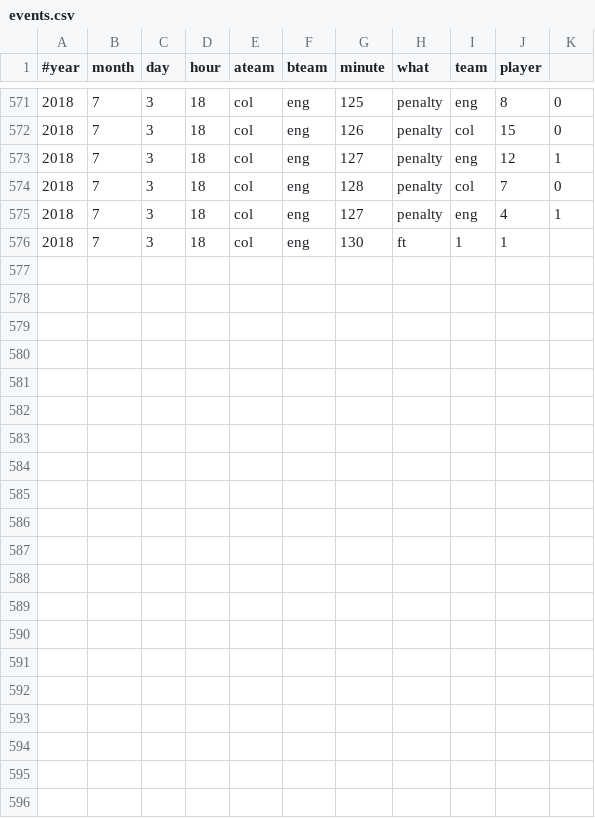
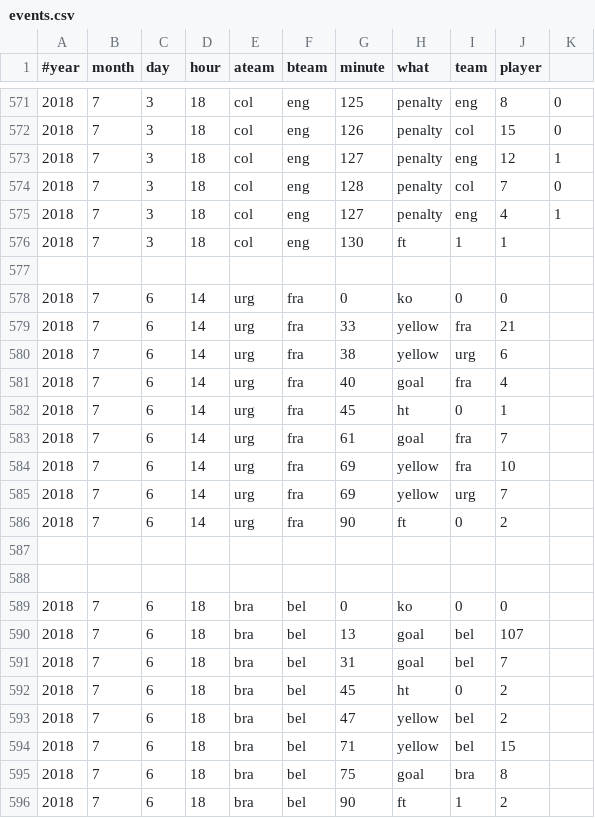
Before and after one commit to openbermuda/karmapi, a CSV file: karmapi/wc/events.csv, drawn as a sheet; only a part is shown, gaps mark what is left out.

```diff
--- a/karmapi/wc/events.csv
+++ b/karmapi/wc/events.csv
@@ -576 +576,21 @@
 2018, 7,  3, 18, col, eng, 130, ft, 1, 1
+
+2018, 7,  6, 14, urg, fra, 0, ko, 0, 0
+2018, 7,  6, 14, urg, fra, 33, yellow, fra, 21
+2018, 7,  6, 14, urg, fra, 38, yellow, urg, 6
+2018, 7,  6, 14, urg, fra, 40, goal, fra, 4
+2018, 7,  6, 14, urg, fra, 45, ht, 0, 1
+2018, 7,  6, 14, urg, fra, 61, goal, fra, 7
+2018, 7,  6, 14, urg, fra, 69, yellow, fra, 10
+2018, 7,  6, 14, urg, fra, 69, yellow, urg, 7
+2018, 7,  6, 14, urg, fra, 90, ft, 0, 2
+
+
+2018, 7,  6, 18, bra, bel, 0, ko, 0, 0
+2018, 7,  6, 18, bra, bel, 13, goal, bel, 107
+2018, 7,  6, 18, bra, bel, 31, goal, bel, 7
+2018, 7,  6, 18, bra, bel, 45, ht, 0, 2
+2018, 7,  6, 18, bra, bel, 47, yellow, bel, 2
+2018, 7,  6, 18, bra, bel, 71, yellow, bel, 15
+2018, 7,  6, 18, bra, bel, 75, goal, bra, 8
+2018, 7,  6, 18, bra, bel, 90, ft, 1, 2
```
Also changed, not shown: 2 other files.
